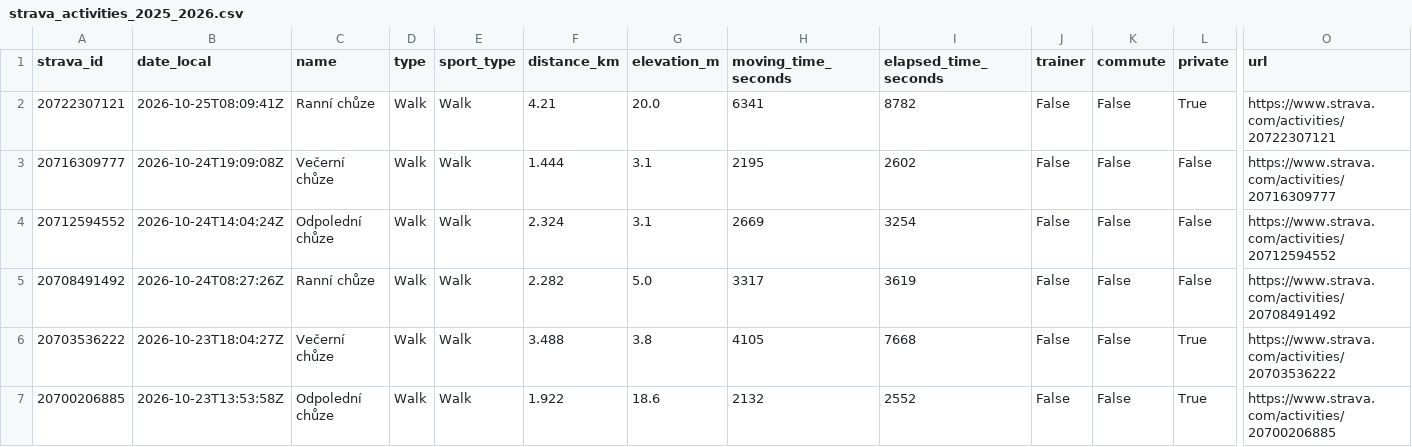
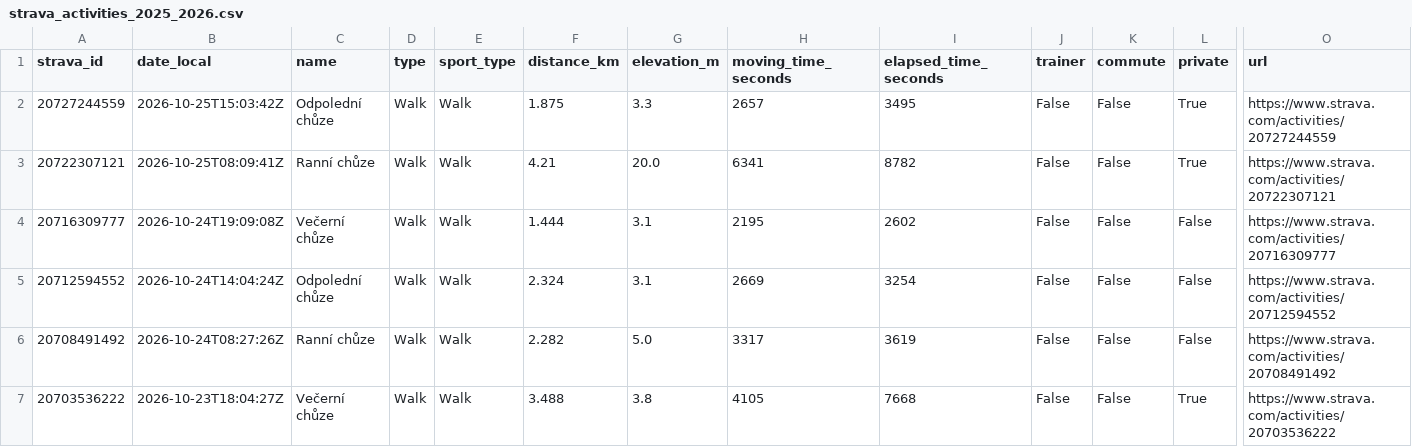
Before and after one commit to kachnazkoci/cyklo-databaze, a CSV file: data/strava_activities_2025_2026.csv, drawn as a sheet; only a part is shown, gaps mark what is left out; the shorter side is filled out with more unchanged rows; rows hold the shown columns only; the diff names each change by its address in the sheet, - before the commit and + after, or states it on an @@ line.

```diff
--- a/data/strava_activities_2025_2026.csv
+++ b/data/strava_activities_2025_2026.csv
+row 2: 20727244559 | 2026-10-25T15:03:42Z | Odpolední chůze | Walk | Walk | 1.875 | 3.3 | 2657 | 3495 | False | False | True | https://www.strava.com/activities/20727244559
```
